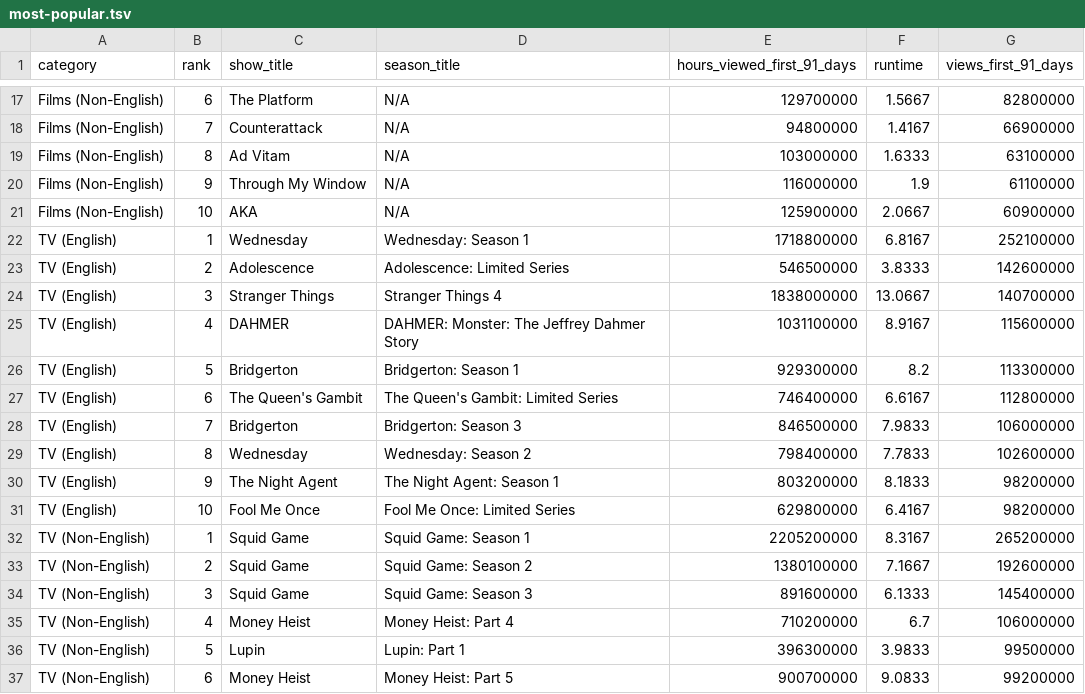
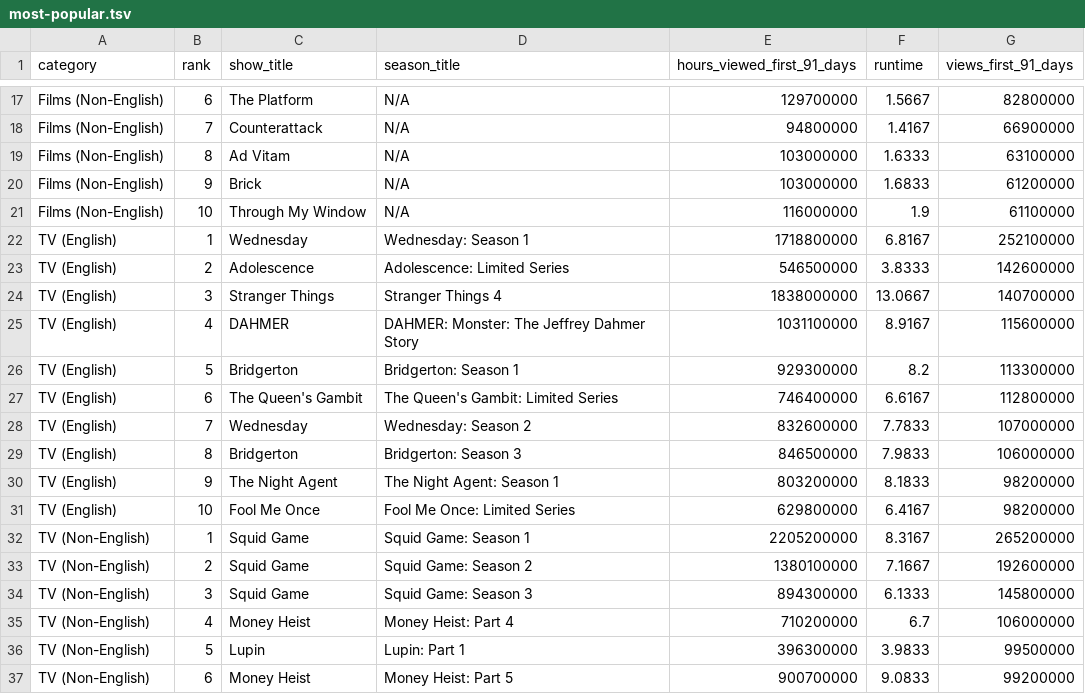
Before and after one commit to dbready/netflix_top10, a TSV file: most-popular.tsv, drawn as a sheet; only a part is shown, gaps mark what is left out.

```diff
--- a/most-popular.tsv
+++ b/most-popular.tsv
@@ -19,4 +19,4 @@ Films (Non-English)	7	Counterattack	N/A	94800000	1.4167	66900000
 Films (Non-English)	8	Ad Vitam	N/A	103000000	1.6333	63100000
-Films (Non-English)	9	Through My Window	N/A	116000000	1.9	61100000
-Films (Non-English)	10	AKA	N/A	125900000	2.0667	60900000
+Films (Non-English)	9	Brick	N/A	103000000	1.6833	61200000
+Films (Non-English)	10	Through My Window	N/A	116000000	1.9	61100000
 TV (English)	1	Wednesday	Wednesday: Season 1	1718800000	6.8167	252100000
@@ -27,4 +27,4 @@ TV (English)	5	Bridgerton	Bridgerton: Season 1	929300000	8.2	113300000
 TV (English)	6	The Queen's Gambit	The Queen's Gambit: Limited Series	746400000	6.6167	112800000
-TV (English)	7	Bridgerton	Bridgerton: Season 3	846500000	7.9833	106000000
-TV (English)	8	Wednesday	Wednesday: Season 2	798400000	7.7833	102600000
+TV (English)	7	Wednesday	Wednesday: Season 2	832600000	7.7833	107000000
+TV (English)	8	Bridgerton	Bridgerton: Season 3	846500000	7.9833	106000000
 TV (English)	9	The Night Agent	The Night Agent: Season 1	803200000	8.1833	98200000
@@ -33,3 +33,3 @@ TV (Non-English)	1	Squid Game	Squid Game: Season 1	2205200000	8.3167	265200000
 TV (Non-English)	2	Squid Game	Squid Game: Season 2	1380100000	7.1667	192600000
-TV (Non-English)	3	Squid Game	Squid Game: Season 3	891600000	6.1333	145400000
+TV (Non-English)	3	Squid Game	Squid Game: Season 3	894300000	6.1333	145800000
 TV (Non-English)	4	Money Heist	Money Heist: Part 4	710200000	6.7	106000000
```
Also changed, not shown: all-weeks-global.tsv.
